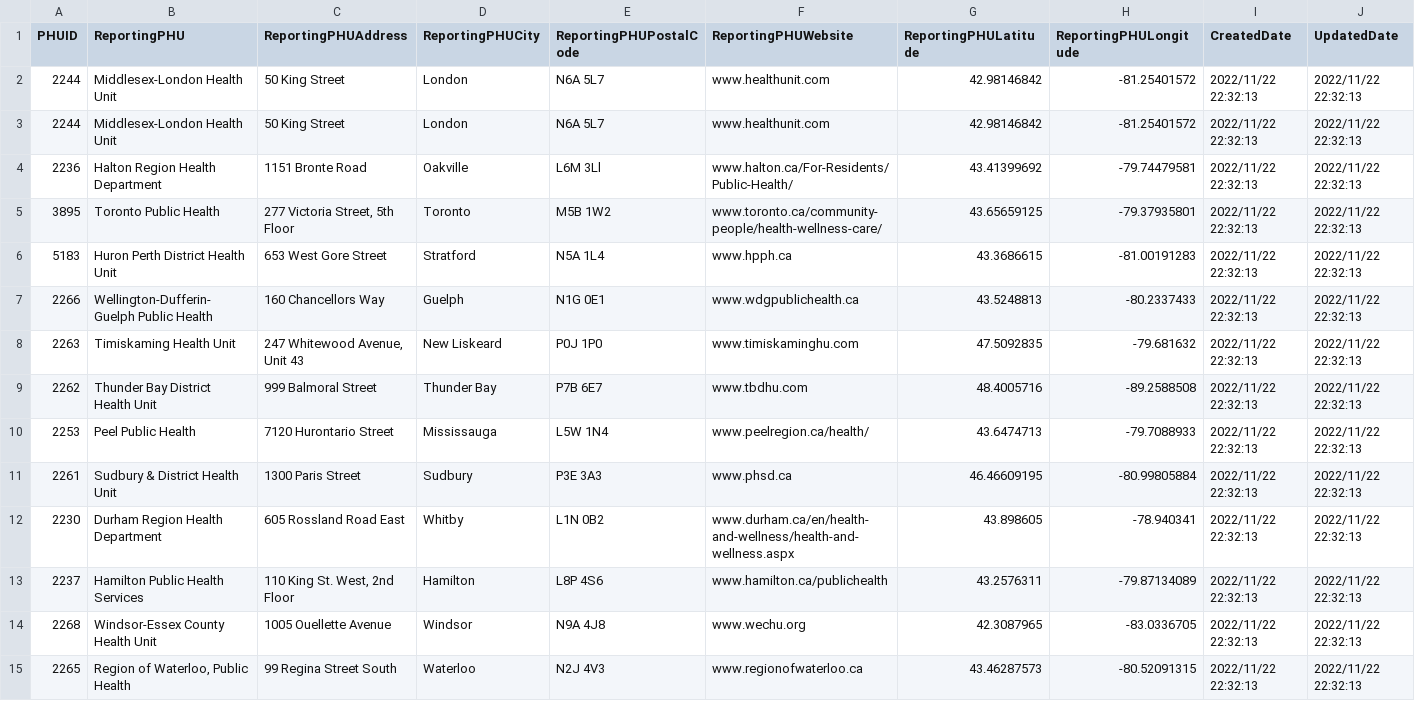
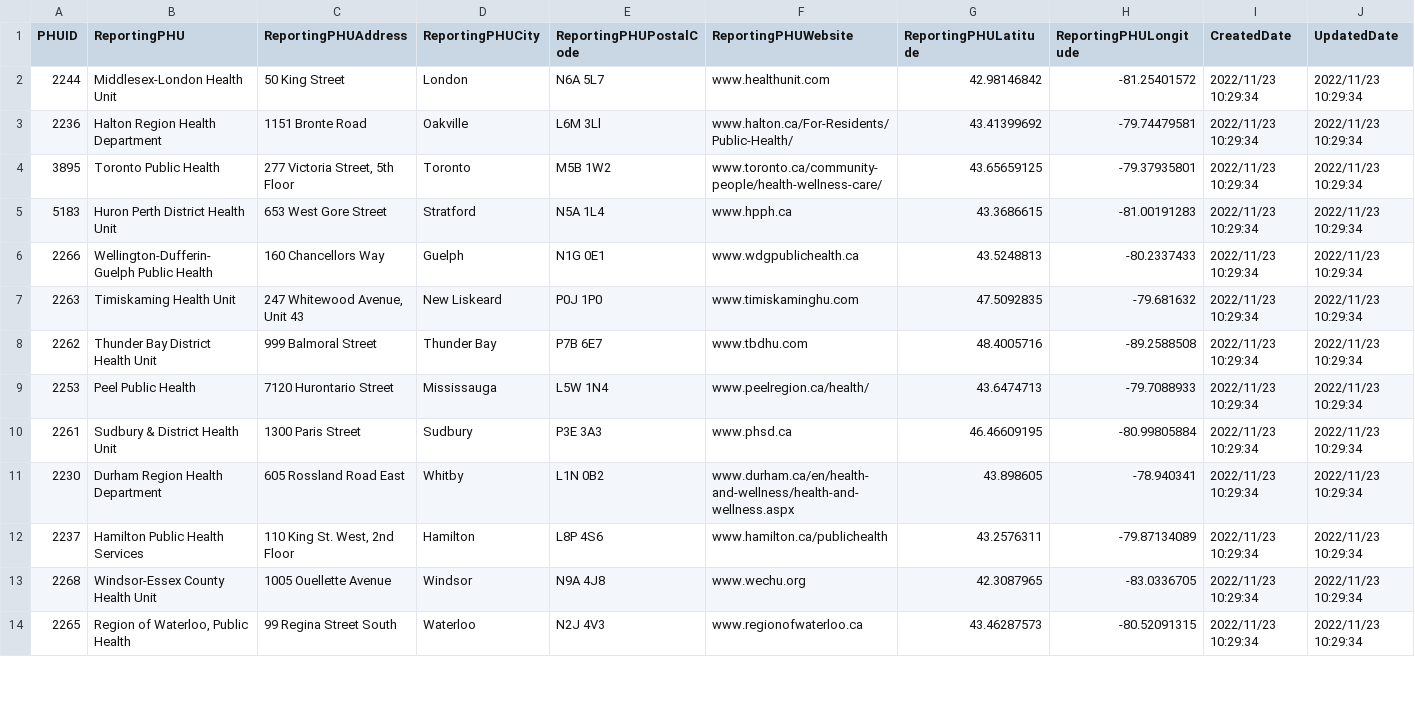
Before and after one commit to tranngoclam16/BI_DATH, a CSV file: PublicHealthUnit.csv, drawn as a sheet; only a part is shown; the diff covers the shown part only.

Commit message:
update data

```diff
--- a/PublicHealthUnit.csv
+++ b/PublicHealthUnit.csv
@@ -1,15 +1,14 @@
 PHUID;ReportingPHU;ReportingPHUAddress;ReportingPHUCity;ReportingPHUPostalCode;ReportingPHUWebsite;ReportingPHULatitude;ReportingPHULongitude;CreatedDate;UpdatedDate
-2244;Middlesex-London Health Unit;50 King Street;London;N6A 5L7;www.healthunit.com;42.98146842;-81.25401572;2022/11/22 22:32:13;2022/11/22 22:32:13
-2244;Middlesex-London Health Unit;50 King Street;London;N6A 5L7;www.healthunit.com;42.98146842;-81.25401572;2022/11/22 22:32:13;2022/11/22 22:32:13
-2236;Halton Region Health Department;1151 Bronte Road;Oakville;L6M 3Ll;www.halton.ca/For-Residents/Public-Health/;43.41399692;-79.74479581;2022/11/22 22:32:13;2022/11/22 22:32:13
-3895;Toronto Public Health;277 Victoria Street, 5th Floor;Toronto;M5B 1W2;www.toronto.ca/community-people/health-wellness-care/;43.65659125;-79.37935801;2022/11/22 22:32:13;2022/11/22 22:32:13
-5183;Huron Perth District Health Unit;653 West Gore Street;Stratford;N5A 1L4;www.hpph.ca;43.3686615;-81.00191283;2022/11/22 22:32:13;2022/11/22 22:32:13
-2266;Wellington-Dufferin-Guelph Public Health;160 Chancellors Way;Guelph;N1G 0E1;www.wdgpublichealth.ca;43.5248813;-80.2337433;2022/11/22 22:32:13;2022/11/22 22:32:13
-2263;Timiskaming Health Unit;247 Whitewood Avenue, Unit 43;New Liskeard;P0J 1P0;www.timiskaminghu.com;47.5092835;-79.681632;2022/11/22 22:32:13;2022/11/22 22:32:13
-2262;Thunder Bay District Health Unit;999 Balmoral Street;Thunder Bay;P7B 6E7;www.tbdhu.com;48.4005716;-89.2588508;2022/11/22 22:32:13;2022/11/22 22:32:13
-2253;Peel Public Health;7120 Hurontario Street;Mississauga;L5W 1N4;www.peelregion.ca/health/;43.6474713;-79.7088933;2022/11/22 22:32:13;2022/11/22 22:32:13
-2261;Sudbury & District Health Unit;1300 Paris Street;Sudbury;P3E 3A3;www.phsd.ca;46.46609195;-80.99805884;2022/11/22 22:32:13;2022/11/22 22:32:13
-2230;Durham Region Health Department;605 Rossland Road East;Whitby;L1N 0B2;www.durham.ca/en/health-and-wellness/health-and-wellness.aspx;43.898605;-78.940341;2022/11/22 22:32:13;2022/11/22 22:32:13
-2237;Hamilton Public Health Services;110 King St. West, 2nd Floor;Hamilton;L8P 4S6;www.hamilton.ca/publichealth;43.2576311;-79.87134089;2022/11/22 22:32:13;2022/11/22 22:32:13
-2268;Windsor-Essex County Health Unit;1005 Ouellette Avenue;Windsor;N9A 4J8;www.wechu.org;42.3087965;-83.0336705;2022/11/22 22:32:13;2022/11/22 22:32:13
-2265;Region of Waterloo, Public Health;99 Regina Street South;Waterloo;N2J 4V3;www.regionofwaterloo.ca;43.46287573;-80.52091315;2022/11/22 22:32:13;2022/11/22 22:32:13
+2244;Middlesex-London Health Unit;50 King Street;London;N6A 5L7;www.healthunit.com;42.98146842;-81.25401572;2022/11/23 10:29:34;2022/11/23 10:29:34
+2236;Halton Region Health Department;1151 Bronte Road;Oakville;L6M 3Ll;www.halton.ca/For-Residents/Public-Health/;43.41399692;-79.74479581;2022/11/23 10:29:34;2022/11/23 10:29:34
+3895;Toronto Public Health;277 Victoria Street, 5th Floor;Toronto;M5B 1W2;www.toronto.ca/community-people/health-wellness-care/;43.65659125;-79.37935801;2022/11/23 10:29:34;2022/11/23 10:29:34
+5183;Huron Perth District Health Unit;653 West Gore Street;Stratford;N5A 1L4;www.hpph.ca;43.3686615;-81.00191283;2022/11/23 10:29:34;2022/11/23 10:29:34
+2266;Wellington-Dufferin-Guelph Public Health;160 Chancellors Way;Guelph;N1G 0E1;www.wdgpublichealth.ca;43.5248813;-80.2337433;2022/11/23 10:29:34;2022/11/23 10:29:34
+2263;Timiskaming Health Unit;247 Whitewood Avenue, Unit 43;New Liskeard;P0J 1P0;www.timiskaminghu.com;47.5092835;-79.681632;2022/11/23 10:29:34;2022/11/23 10:29:34
+2262;Thunder Bay District Health Unit;999 Balmoral Street;Thunder Bay;P7B 6E7;www.tbdhu.com;48.4005716;-89.2588508;2022/11/23 10:29:34;2022/11/23 10:29:34
+2253;Peel Public Health;7120 Hurontario Street;Mississauga;L5W 1N4;www.peelregion.ca/health/;43.6474713;-79.7088933;2022/11/23 10:29:34;2022/11/23 10:29:34
+2261;Sudbury & District Health Unit;1300 Paris Street;Sudbury;P3E 3A3;www.phsd.ca;46.46609195;-80.99805884;2022/11/23 10:29:34;2022/11/23 10:29:34
+2230;Durham Region Health Department;605 Rossland Road East;Whitby;L1N 0B2;www.durham.ca/en/health-and-wellness/health-and-wellness.aspx;43.898605;-78.940341;2022/11/23 10:29:34;2022/11/23 10:29:34
+2237;Hamilton Public Health Services;110 King St. West, 2nd Floor;Hamilton;L8P 4S6;www.hamilton.ca/publichealth;43.2576311;-79.87134089;2022/11/23 10:29:34;2022/11/23 10:29:34
+2268;Windsor-Essex County Health Unit;1005 Ouellette Avenue;Windsor;N9A 4J8;www.wechu.org;42.3087965;-83.0336705;2022/11/23 10:29:34;2022/11/23 10:29:34
+2265;Region of Waterloo, Public Health;99 Regina Street South;Waterloo;N2J 4V3;www.regionofwaterloo.ca;43.46287573;-80.52091315;2022/11/23 10:29:34;2022/11/23 10:29:34
```
Also changed, not shown: 42 edited cells elsewhere in this file.
